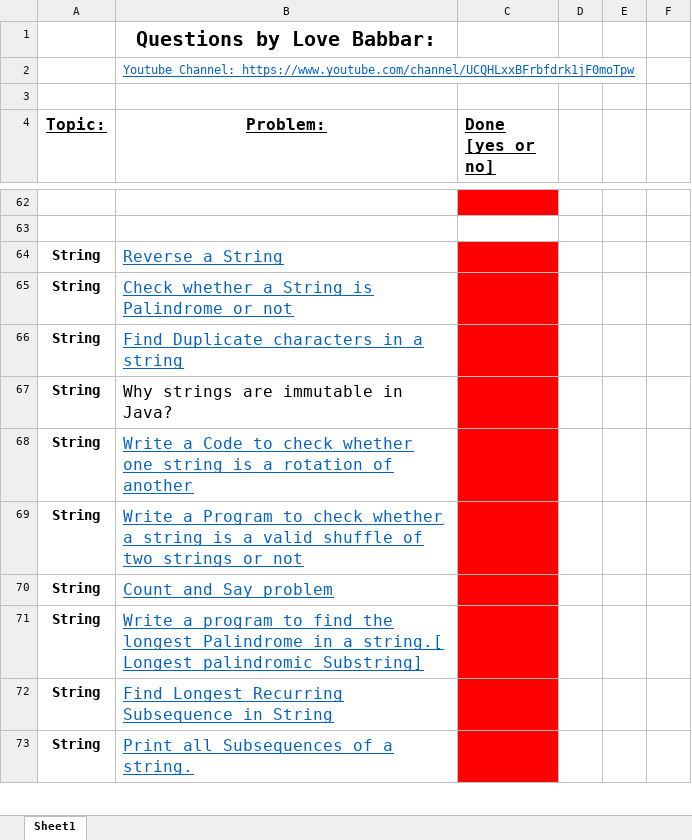
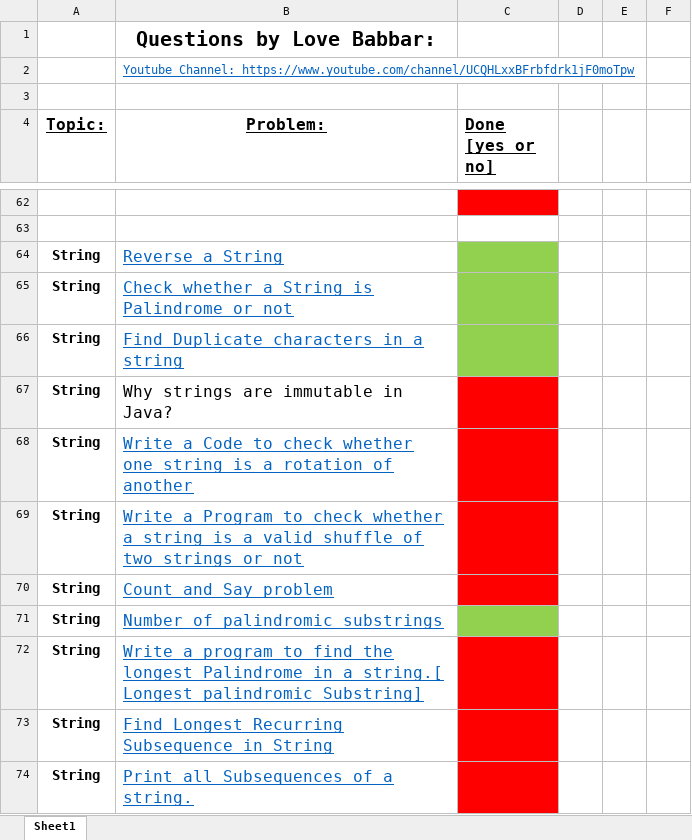
Before and after one commit to KisloTAooAnkit/Python-Programs, an Excel workbook: FINAL450.xlsx, sheet Sheet1, drawn as a sheet; only a part is shown, gaps mark what is left out; values as stored, in another font and other column widths than the file's, no borders; the diff names each change by its address in the sheet, - before the commit and + after, or states it on an @@ line.

```diff
--- a/FINAL450.xlsx (sheet Sheet1)
+++ b/FINAL450.xlsx (sheet Sheet1)
-C64:C66 fill: #FF0000
+C64:C66 fill: #92D050
+row 71: String | Number of palindromic substrings
```
Also changed, not shown: 16 other files.
